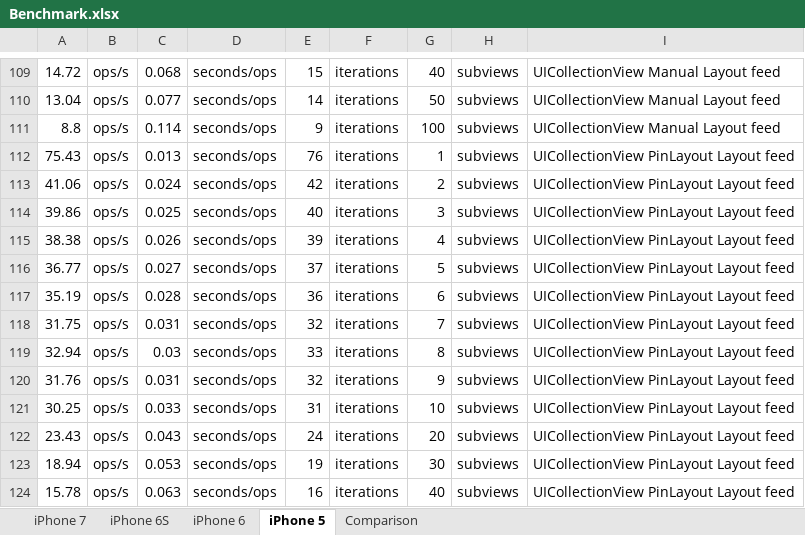
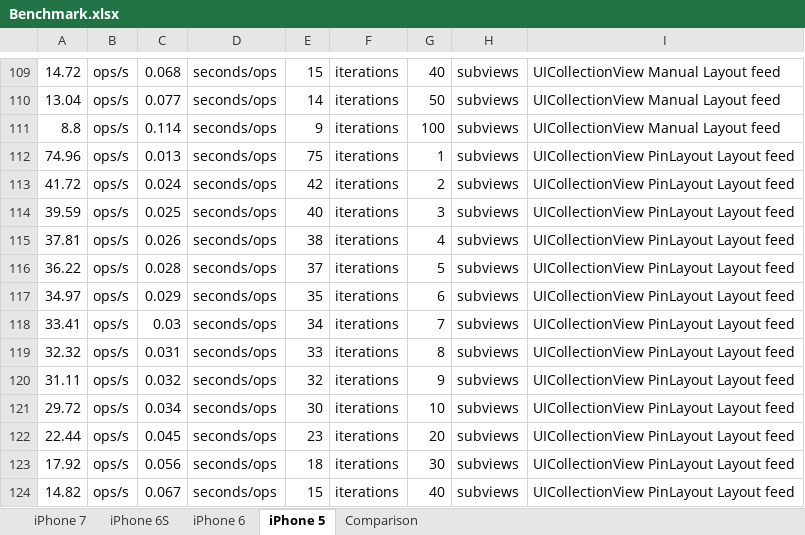
Before and after one commit to layoutBox/PinLayout, an Excel workbook: docs/Benchmark/Benchmark.xlsx, sheet iPhone 5, drawn as a sheet; only a part is shown, gaps mark what is left out; values as stored, in another font and other column widths than the file's, no borders; charts and pictures not drawn; the diff covers the shown part only; the diff names each change by its address in the sheet, - before the commit and + after, or states it on an @@ line.

```diff
--- a/docs/Benchmark/Benchmark.xlsx (sheet iPhone 5)
+++ b/docs/Benchmark/Benchmark.xlsx (sheet iPhone 5)
-A112: 75.43
+A112: 74.96
-E112: 76
+E112: 75
-A113: 41.06
+A113: 41.72
-A114: 39.86
+A114: 39.59
-A115: 38.38
+A115: 37.81
-E115: 39
+E115: 38
-A116: 36.77
+A116: 36.22
-C116: 0.027
+C116: 0.028
-A117: 35.19
+A117: 34.97
-C117: 0.028
+C117: 0.029
-E117: 36
+E117: 35
-A118: 31.75
+A118: 33.41
-C118: 0.031
+C118: 0.03
-E118: 32
+E118: 34
-A119: 32.94
+A119: 32.32
-C119: 0.03
+C119: 0.031
-A120: 31.76
+A120: 31.11
-C120: 0.031
+C120: 0.032
-A121: 30.25
+A121: 29.72
-C121: 0.033
+C121: 0.034
-E121: 31
+E121: 30
-A122: 23.43
+A122: 22.44
-C122: 0.043
+C122: 0.045
-E122: 24
+E122: 23
-A123: 18.94
+A123: 17.92
-C123: 0.053
+C123: 0.056
-E123: 19
+E123: 18
-A124: 15.78
+A124: 14.82
-C124: 0.063
+C124: 0.067
-E124: 16
+E124: 15
```
Also changed, not shown: 16 added rows and 6 edited cells elsewhere in this sheet, sheet iPhone 7, sheet iPhone 6, sheet Comparison, charts or pictures, 3 other files.
